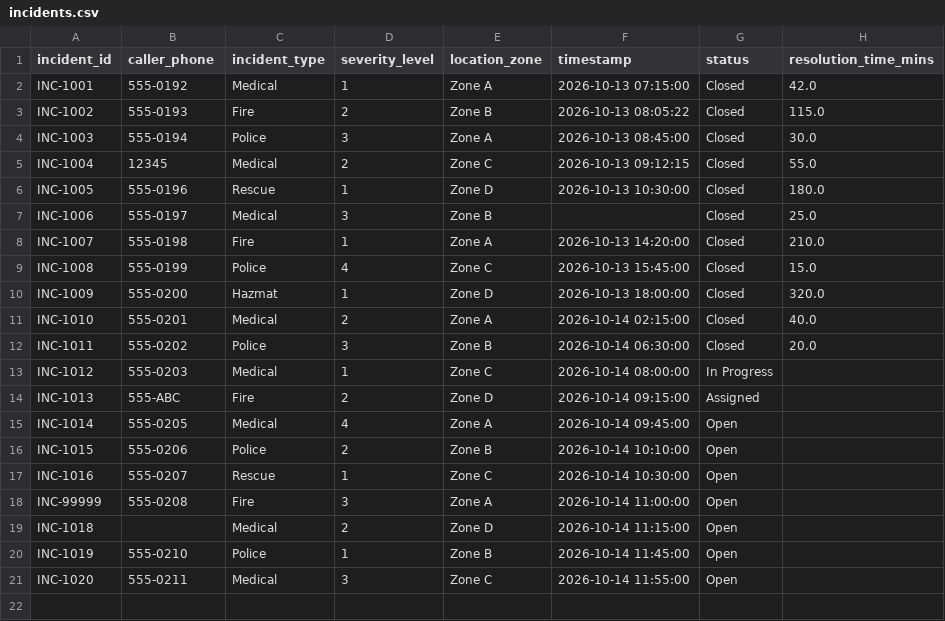
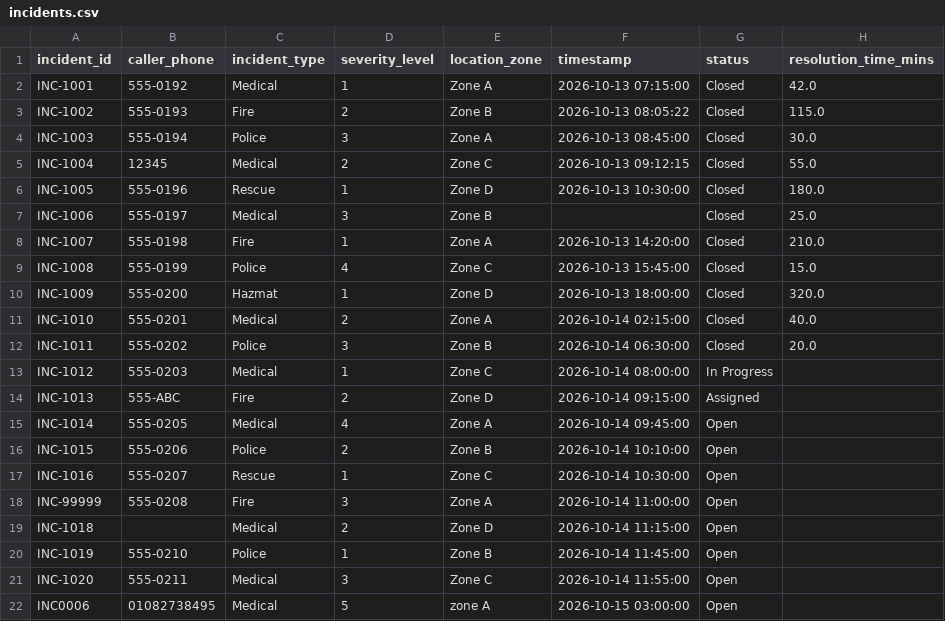
Before and after one commit to salma-elnahas/Emergency-Command-Center, a CSV file: data/incidents.csv (was incidents.csv), drawn as a sheet.

```diff
--- a/incidents.csv
+++ b/data/incidents.csv
@@ -21 +21,2 @@ INC-1019,555-0210,Police,1,Zone B,2026-10-14 11:45:00,Open,
 INC-1020,555-0211,Medical,3,Zone C,2026-10-14 11:55:00,Open,
+INC0006,01082738495,Medical,5,zone A,2026-10-15 03:00:00,Open,
```
Also changed, not shown: data/responders.csv, 28 other files.
